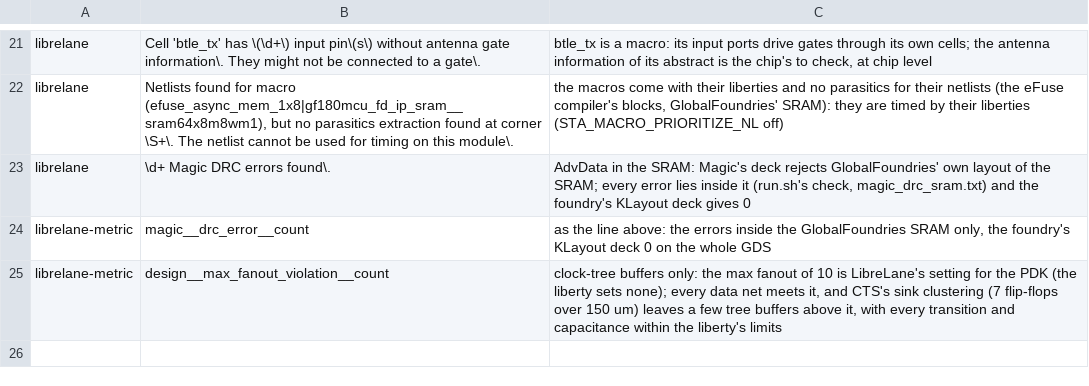
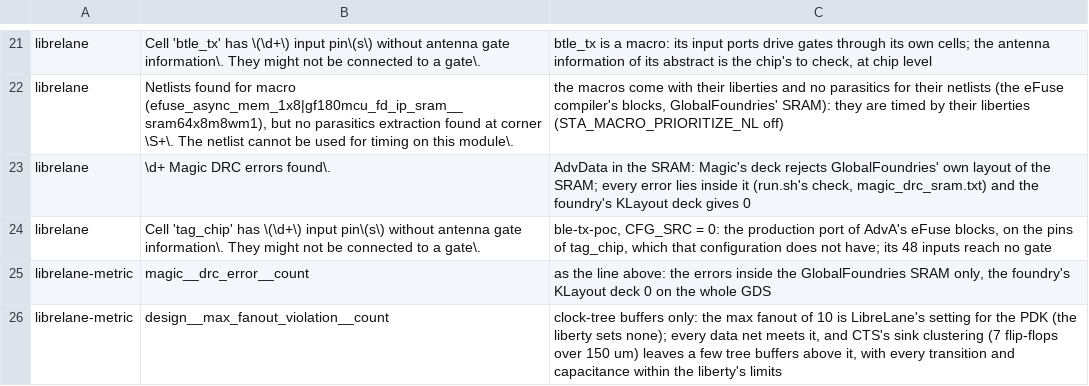
Before and after one commit to Miguel11Simoes/BTLE, a TSV file: scripts/validation/synth_warning_exceptions.tsv, drawn as a sheet; only a part is shown, gaps mark what is left out.

```diff
--- a/scripts/validation/synth_warning_exceptions.tsv
+++ b/scripts/validation/synth_warning_exceptions.tsv
@@ -23,2 +23,3 @@ librelane	Netlists found for macro (efuse_async_mem_1x8|gf180mcu_fd_ip_sram__sra
 librelane	\d+ Magic DRC errors found\.	AdvData in the SRAM: Magic's deck rejects GlobalFoundries' own layout of the SRAM; every error lies inside it (run.sh's check, magic_drc_sram.txt) and the foundry's KLayout deck gives 0
+librelane	Cell 'tag_chip' has \(\d+\) input pin\(s\) without antenna gate information\. They might not be connected to a gate\.	ble-tx-poc, CFG_SRC = 0: the production port of AdvA's eFuse blocks, on the pins of tag_chip, which that configuration does not have; its 48 inputs reach no gate
 librelane-metric	magic__drc_error__count	as the line above: the errors inside the GlobalFoundries SRAM only, the foundry's KLayout deck 0 on the whole GDS
```
